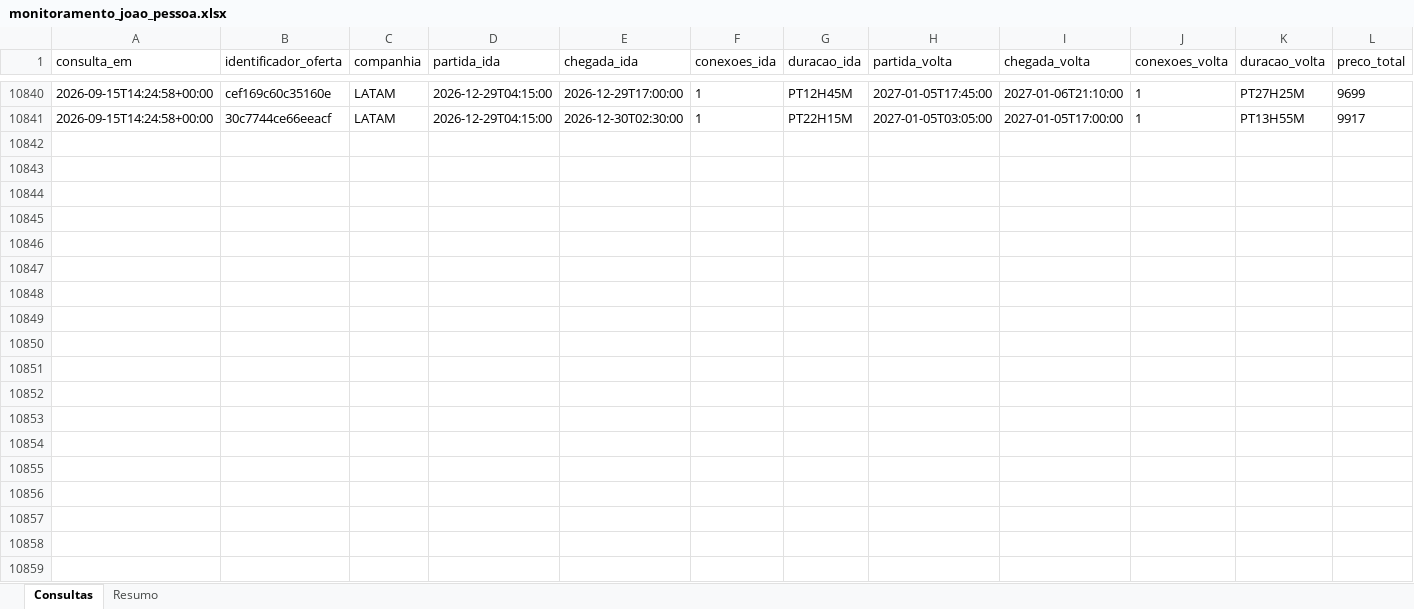
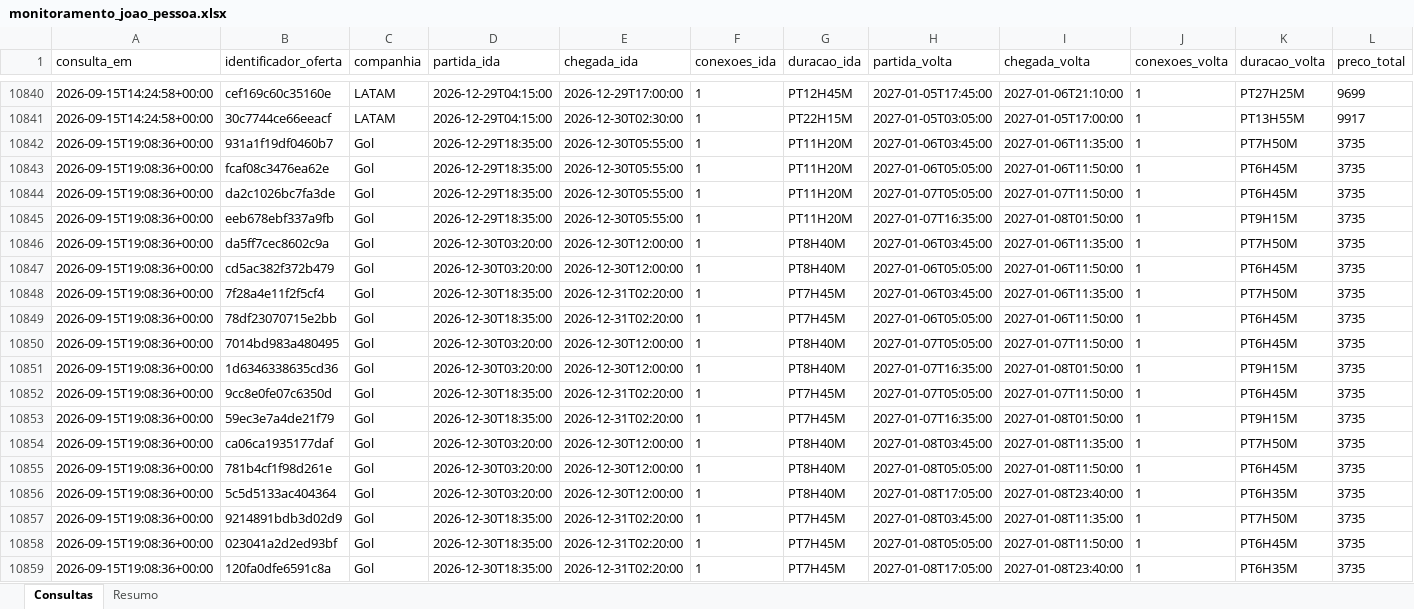
Before and after one commit to asouzaa/monitora-voos, an Excel workbook: docs/monitoramento_joao_pessoa.xlsx, sheet Consultas, drawn as a sheet; only a part is shown, gaps mark what is left out; values as stored, in another font and other column widths than the file's, no borders; rows hold the shown columns only; the diff covers the shown part only; the diff names each change by its address in the sheet, - before the commit and + after, or states it on an @@ line.

```diff
--- a/docs/monitoramento_joao_pessoa.xlsx (sheet Consultas)
+++ b/docs/monitoramento_joao_pessoa.xlsx (sheet Consultas)
+row 10842: 2026-09-15T19:08:36+00:00 | 931a1f19df0460b7 | Gol | 2026-12-29T18:35:00 | 2026-12-30T05:55:00 | 1 | PT11H20M | 2027-01-06T03:45:00 | 2027-01-06T11:35:00 | 1 | PT7H50M | 3735
+row 10843: 2026-09-15T19:08:36+00:00 | fcaf08c3476ea62e | Gol | 2026-12-29T18:35:00 | 2026-12-30T05:55:00 | 1 | PT11H20M | 2027-01-06T05:05:00 | 2027-01-06T11:50:00 | 1 | PT6H45M | 3735
+row 10844: 2026-09-15T19:08:36+00:00 | da2c1026bc7fa3de | Gol | 2026-12-29T18:35:00 | 2026-12-30T05:55:00 | 1 | PT11H20M | 2027-01-07T05:05:00 | 2027-01-07T11:50:00 | 1 | PT6H45M | 3735
+row 10845: 2026-09-15T19:08:36+00:00 | eeb678ebf337a9fb | Gol | 2026-12-29T18:35:00 | 2026-12-30T05:55:00 | 1 | PT11H20M | 2027-01-07T16:35:00 | 2027-01-08T01:50:00 | 1 | PT9H15M | 3735
+row 10846: 2026-09-15T19:08:36+00:00 | da5ff7cec8602c9a | Gol | 2026-12-30T03:20:00 | 2026-12-30T12:00:00 | 1 | PT8H40M | 2027-01-06T03:45:00 | 2027-01-06T11:35:00 | 1 | PT7H50M | 3735
+row 10847: 2026-09-15T19:08:36+00:00 | cd5ac382f372b479 | Gol | 2026-12-30T03:20:00 | 2026-12-30T12:00:00 | 1 | PT8H40M | 2027-01-06T05:05:00 | 2027-01-06T11:50:00 | 1 | PT6H45M | 3735
+row 10848: 2026-09-15T19:08:36+00:00 | 7f28a4e11f2f5cf4 | Gol | 2026-12-30T18:35:00 | 2026-12-31T02:20:00 | 1 | PT7H45M | 2027-01-06T03:45:00 | 2027-01-06T11:35:00 | 1 | PT7H50M | 3735
+row 10849: 2026-09-15T19:08:36+00:00 | 78df23070715e2bb | Gol | 2026-12-30T18:35:00 | 2026-12-31T02:20:00 | 1 | PT7H45M | 2027-01-06T05:05:00 | 2027-01-06T11:50:00 | 1 | PT6H45M | 3735
+row 10850: 2026-09-15T19:08:36+00:00 | 7014bd983a480495 | Gol | 2026-12-30T03:20:00 | 2026-12-30T12:00:00 | 1 | PT8H40M | 2027-01-07T05:05:00 | 2027-01-07T11:50:00 | 1 | PT6H45M | 3735
+row 10851: 2026-09-15T19:08:36+00:00 | 1d6346338635cd36 | Gol | 2026-12-30T03:20:00 | 2026-12-30T12:00:00 | 1 | PT8H40M | 2027-01-07T16:35:00 | 2027-01-08T01:50:00 | 1 | PT9H15M | 3735
+row 10852: 2026-09-15T19:08:36+00:00 | 9cc8e0fe07c6350d | Gol | 2026-12-30T18:35:00 | 2026-12-31T02:20:00 | 1 | PT7H45M | 2027-01-07T05:05:00 | 2027-01-07T11:50:00 | 1 | PT6H45M | 3735
+row 10853: 2026-09-15T19:08:36+00:00 | 59ec3e7a4de21f79 | Gol | 2026-12-30T18:35:00 | 2026-12-31T02:20:00 | 1 | PT7H45M | 2027-01-07T16:35:00 | 2027-01-08T01:50:00 | 1 | PT9H15M | 3735
+row 10854: 2026-09-15T19:08:36+00:00 | ca06ca1935177daf | Gol | 2026-12-30T03:20:00 | 2026-12-30T12:00:00 | 1 | PT8H40M | 2027-01-08T03:45:00 | 2027-01-08T11:35:00 | 1 | PT7H50M | 3735
+row 10855: 2026-09-15T19:08:36+00:00 | 781b4cf1f98d261e | Gol | 2026-12-30T03:20:00 | 2026-12-30T12:00:00 | 1 | PT8H40M | 2027-01-08T05:05:00 | 2027-01-08T11:50:00 | 1 | PT6H45M | 3735
+row 10856: 2026-09-15T19:08:36+00:00 | 5c5d5133ac404364 | Gol | 2026-12-30T03:20:00 | 2026-12-30T12:00:00 | 1 | PT8H40M | 2027-01-08T17:05:00 | 2027-01-08T23:40:00 | 1 | PT6H35M | 3735
+row 10857: 2026-09-15T19:08:36+00:00 | 9214891bdb3d02d9 | Gol | 2026-12-30T18:35:00 | 2026-12-31T02:20:00 | 1 | PT7H45M | 2027-01-08T03:45:00 | 2027-01-08T11:35:00 | 1 | PT7H50M | 3735
+row 10858: 2026-09-15T19:08:36+00:00 | 023041a2d2ed93bf | Gol | 2026-12-30T18:35:00 | 2026-12-31T02:20:00 | 1 | PT7H45M | 2027-01-08T05:05:00 | 2027-01-08T11:50:00 | 1 | PT6H45M | 3735
+row 10859: 2026-09-15T19:08:36+00:00 | 120fa0dfe6591c8a | Gol | 2026-12-30T18:35:00 | 2026-12-31T02:20:00 | 1 | PT7H45M | 2027-01-08T17:05:00 | 2027-01-08T23:40:00 | 1 | PT6H35M | 3735
```
Also changed, not shown: 102 added rows elsewhere in this sheet, sheet Resumo, docs/monitoramento_fortaleza.xlsx, docs/monitoramento_maceio.xlsx, 9 other files.
